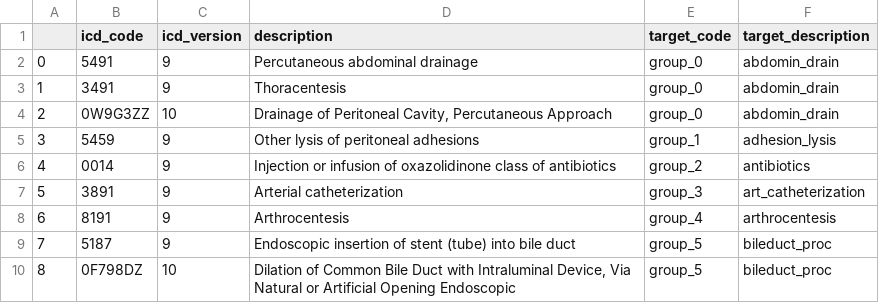
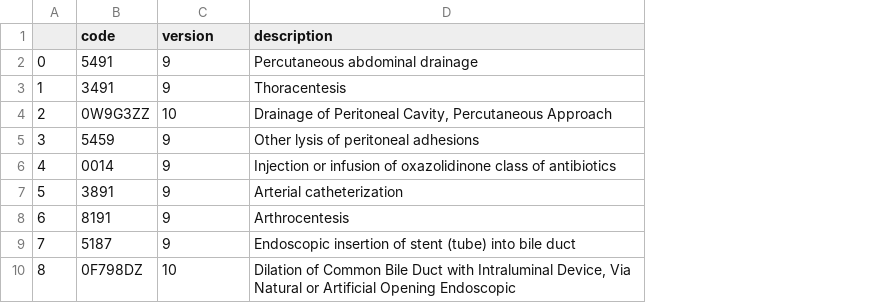
Before and after one commit to barahona-research-group/ehrax, a CSV file: ehrax/resources/aki_study/selection/hosp_procedures.csv, drawn as a sheet; only a part is shown; the diff names each change by its address in the sheet, - before the commit and + after, or states it on an @@ line.

Commit message:
psycog(2->3); syntax fix; update column names in aki study resources; fix PrCCS scheme map registration; filter short admissions at dataset phase instead of TVxEHR; update ICU input uom normalization to the new MIMIC-IV version; prepared for admission models studies. (#17)
* psycog(2->3);
* syntax fix;
* update column names in aki study resources;
* fix PrCCS scheme map registration;
* filter short admissions at dataset phase instead of TVxEHR;
* update ICU input uom normalization to the new MIMIC-IV version;
* prepared for admission models studies.

```diff
--- a/ehrax/resources/aki_study/selection/hosp_procedures.csv
+++ b/ehrax/resources/aki_study/selection/hosp_procedures.csv
-column E (target_code), rows 2-10: group_0 | group_0 | group_0 | group_1 | group_2 | group_3 | group_4 | group_5 | group_5
-column F (target_description), rows 2-10: abdomin_drain | abdomin_drain | abdomin_drain | adhesion_lysis | antibiotics | art_catheterization | arthrocentesis | bileduct_proc | bileduct_proc
-B1: icd_code
+B1: code
-C1: icd_version
+C1: version
```
Also changed, not shown: ehrax/resources/aki_study/map/ethnicity.csv, ehrax/resources/aki_study/map/hosp_procedures.csv, 16 other files.
